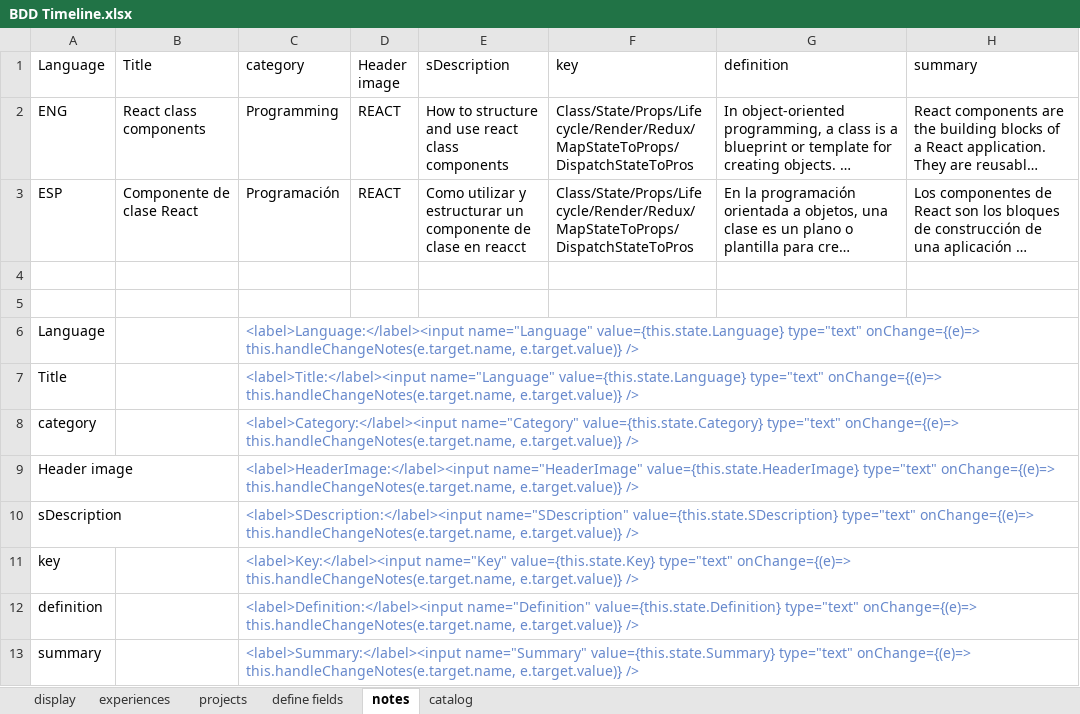
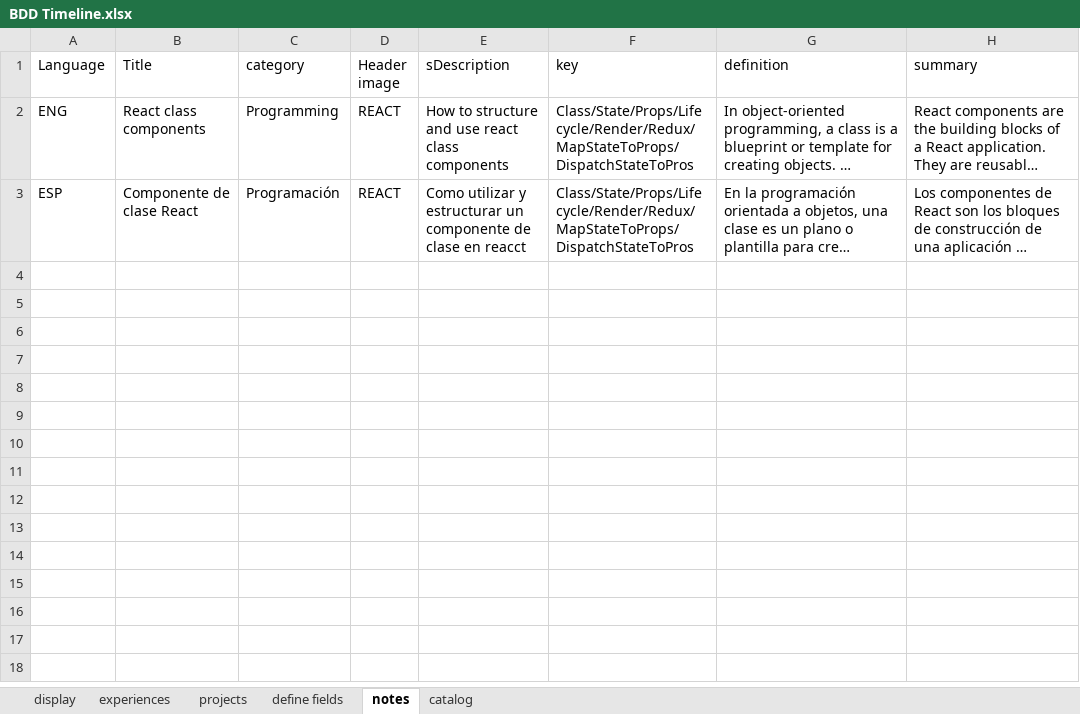
Before and after one commit to iisblitz/github.io, an Excel workbook: src/recursos/BDD Timeline.xlsx, sheet notes, drawn as a sheet; long unchanged cells end in …; values as stored, in another font and other column widths than the file's, no borders; the diff names each change by its address in the sheet, - before the commit and + after, or states it on an @@ line.

```diff
--- a/src/recursos/BDD Timeline.xlsx (sheet notes)
+++ b/src/recursos/BDD Timeline.xlsx (sheet notes)
-row 4: (empty)
-row 5: (empty)
-row 6: Language |  | <label>Language:</label><input name="Language" value={this.state.Language} type="text" onChange={(e)=> this.handleChangeNotes(e.target.name, e.target.value)} />
-row 7: Title |  | <label>Title:</label><input name="Language" value={this.state.Language} type="text" onChange={(e)=> this.handleChangeNotes(e.target.name, e.target.value)} />
-row 8: category |  | <label>Category:</label><input name="Category" value={this.state.Category} type="text" onChange={(e)=> this.handleChangeNotes(e.target.name, e.target.value)} />
-row 9: Header image |  | <label>HeaderImage:</label><input name="HeaderImage" value={this.state.HeaderImage} type="text" onChange={(e)=> this.handleChangeNotes(e.target.name, e.target.value)} />
-row 10: sDescription |  | <label>SDescription:</label><input name="SDescription" value={this.state.SDescription} type="text" onChange={(e)=> this.handleChangeNotes(e.target.name, e.target.value)} />
-row 11: key |  | <label>Key:</label><input name="Key" value={this.state.Key} type="text" onChange={(e)=> this.handleChangeNotes(e.target.name, e.target.value)} />
-row 12: definition |  | <label>Definition:</label><input name="Definition" value={this.state.Definition} type="text" onChange={(e)=> this.handleChangeNotes(e.target.name, e.target.value)} />
-row 13: summary |  | <label>Summary:</label><input name="Summary" value={this.state.Summary} type="text" onChange={(e)=> this.handleChangeNotes(e.target.name, e.target.value)} />
```
Also changed, not shown: sheet projects, 3 other files.
